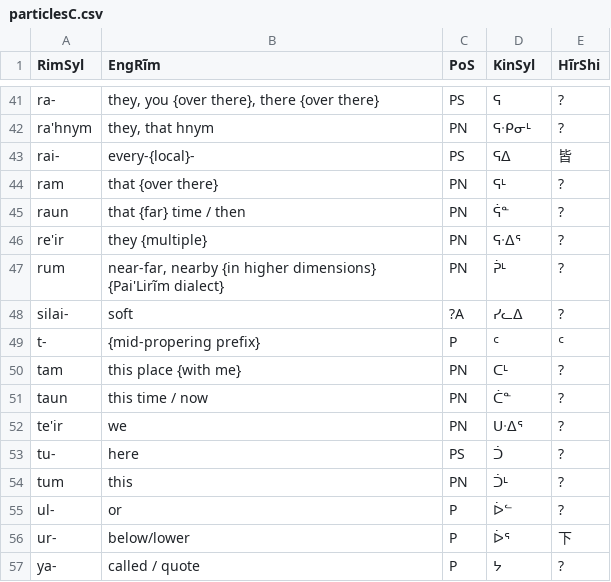
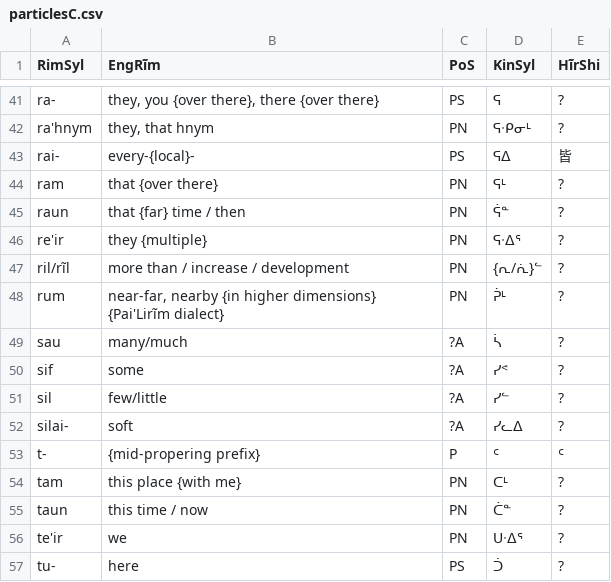
Before and after one commit to SFTwilight/quaehirrhrim, a CSV file: wordlists/particlesC.csv, drawn as a sheet; only a part is shown, gaps mark what is left out; the shorter side is filled out with more unchanged rows; the diff names each change by its address in the sheet, - before the commit and + after, or states it on an @@ line.

```diff
--- a/wordlists/particlesC.csv
+++ b/wordlists/particlesC.csv
+row 47: ril/rĩl | more than / increase / development | PN | {ᕆ/ᕇ}ᓪ | ?
+row 49: sau | many/much | ?A | ᓵ | ?
+row 50: sif | some | ?A | ᓯᕝ | ?
+row 51: sil | few/little | ?A | ᓯᓪ | ?
```
Also changed, not shown: wordlists/compoundsC.csv, wordlists/nounsC.csv, 1 other file.
